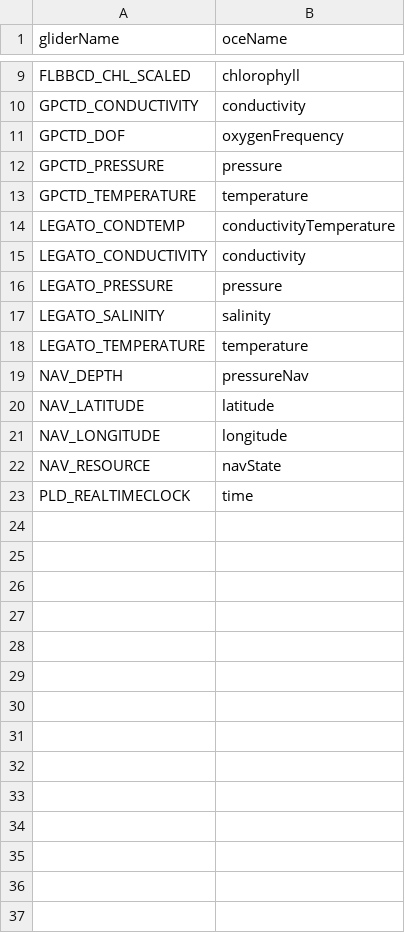
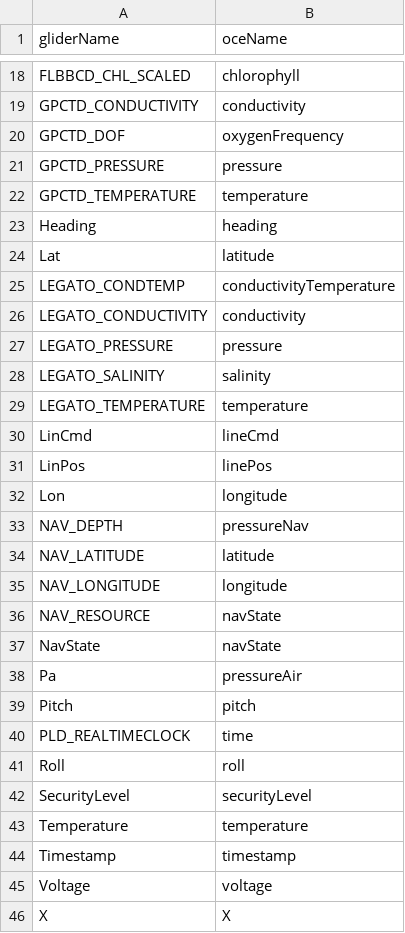
Before and after one commit to dankelley/oceGlider, a CSV file: create_data/seaexplorerDict.csv, drawn as a sheet; only a part is shown, gaps mark what is left out; the diff covers the shown part only; the diff names each change by its address in the sheet, - before the commit and + after, or states it on an @@ line.

Commit message:
about 20 more seaexplorer varnames

```diff
--- a/create_data/seaexplorerDict.csv
+++ b/create_data/seaexplorerDict.csv
+row 23: Heading | heading
+row 24: Lat | latitude
+row 30: LinCmd | lineCmd
+row 31: LinPos | linePos
+row 32: Lon | longitude
+row 37: NavState | navState
+row 38: Pa | pressureAir
+row 39: Pitch | pitch
+row 41: Roll | roll
+row 42: SecurityLevel | securityLevel
+row 43: Temperature | temperature
+row 44: Timestamp | timestamp
+row 45: Voltage | voltage
+row 46: X | X
```
Also changed, not shown: 9 added rows elsewhere in this file, inst/extdata/dictionaries/seaexplorerDict.csv, 1 other file.
